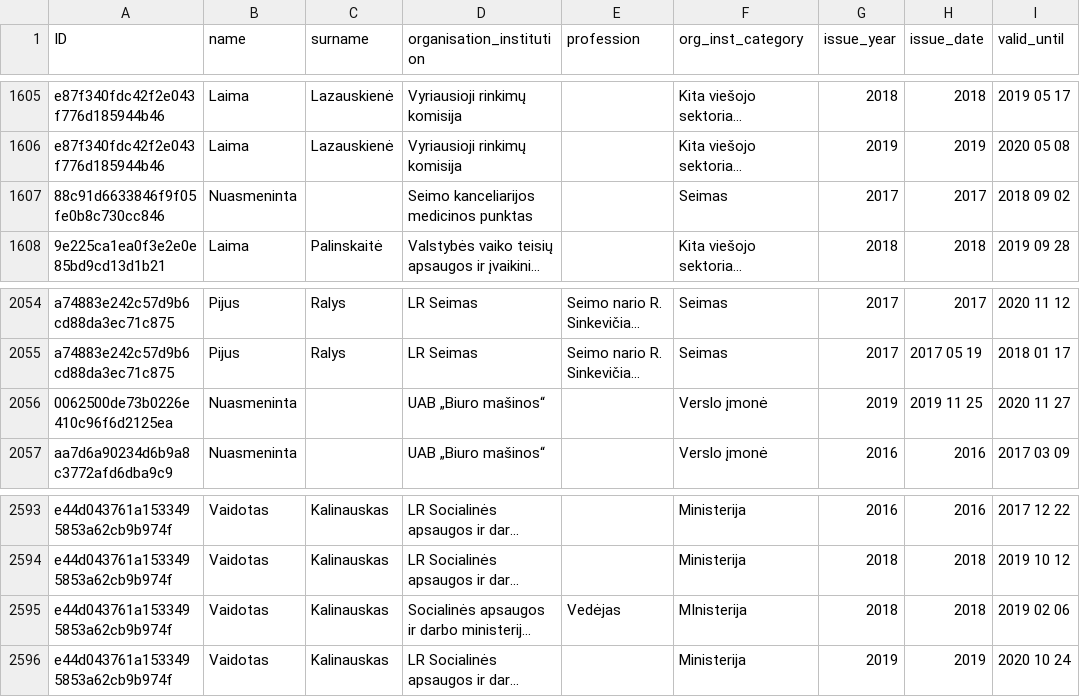
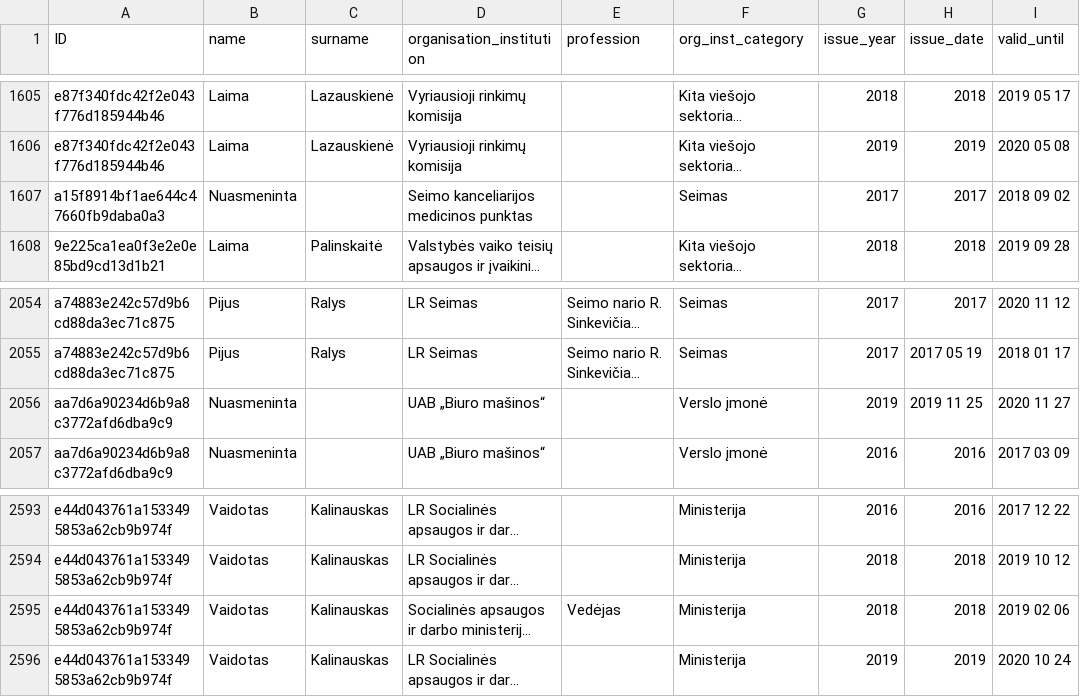
Before and after one commit to gchiara/integritywatch-lt, a CSV file: public/data/tab_b/badges.csv, drawn as a sheet; only a part is shown, gaps mark what is left out; long unchanged cells end in …; the diff covers the shown part only; the diff names each change by its address in the sheet, - before the commit and + after, or states it on an @@ line.

```diff
--- a/public/data/tab_b/badges.csv
+++ b/public/data/tab_b/badges.csv
-A1607 (ID): 88c91d6633846f9f05fe0b8c730cc846
+A1607 (ID): a15f8914bf1ae644c47660fb9daba0a3
-A2056 (ID): 0062500de73b0226e410c96f6d2125ea
+A2056 (ID): aa7d6a90234d6b9a8c3772afd6dba9c9
-F2595 (org_inst_category): MInisterija
+F2595 (org_inst_category): Ministerija
```
Also changed, not shown: 16 edited cells elsewhere in this file, public/data/tab_b/meetings.csv, 7 other files.
